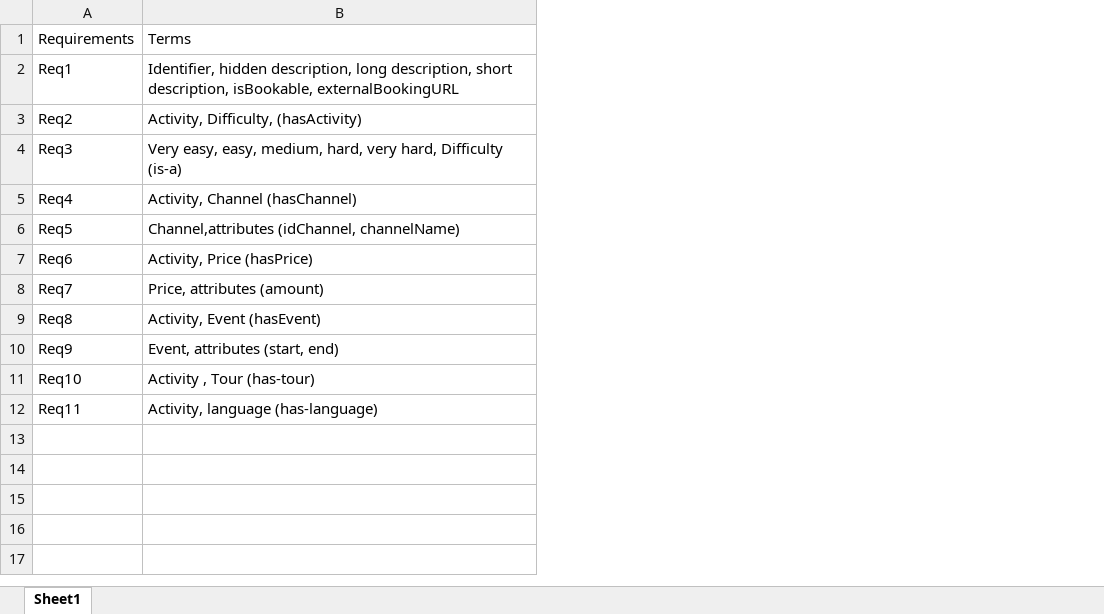
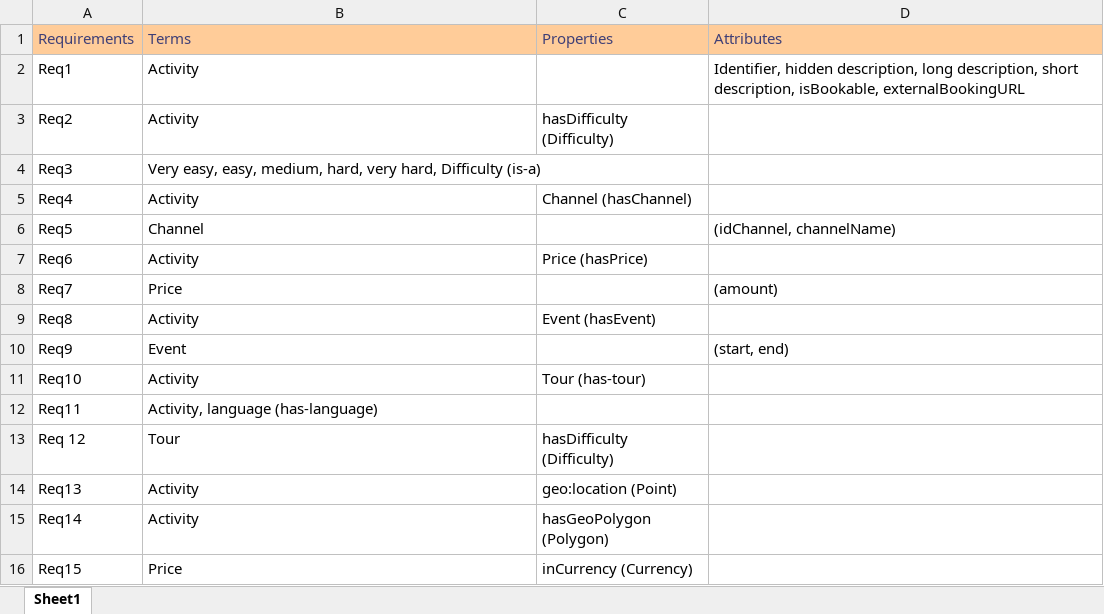
Before and after one commit to oeg-upm/auroral-tourism-ontology, an Excel workbook: requirement/Glossary concepts.xlsx, sheet Sheet1, drawn as a sheet; values as stored, in another font and other column widths than the file's, no borders; the diff names each change by its address in the sheet, - before the commit and + after, or states it on an @@ line.

```diff
--- a/requirement/Glossary concepts.xlsx (sheet Sheet1)
+++ b/requirement/Glossary concepts.xlsx (sheet Sheet1)
+column C, rows 1-11: Properties |  | hasDifficulty (Difficulty) |  | Channel (hasChannel) |  | Price (hasPrice) |  | Event (hasEvent) |  | Tour (has-tour)
+column D, rows 1-10: Attributes | Identifier, hidden description, long description, short description, isBookable, externalBookingURL |  |  |  | (idChannel, channelName) |  | (amount) |  | (start, end)
@@ A1:B1 fill: none → #FFCC99, text colour: black → #3F3F76 @@
-B2: Identifier, hidden description, long description, short description, isBookable, externalBookingURL
+B2: Activity
-B3: Activity, Difficulty, (hasActivity)
+B3: Activity
-B5: Activity, Channel (hasChannel)
+B5: Activity
-B6: Channel,attributes (idChannel, channelName)
+B6: Channel
-B7: Activity, Price (hasPrice)
+B7: Activity
-B8: Price, attributes (amount)
+B8: Price
-B9: Activity, Event (hasEvent)
+B9: Activity
-B10: Event, attributes (start, end)
+B10: Event
-B11: Activity , Tour (has-tour)
+B11: Activity
+row 13: Req 12 | Tour | hasDifficulty (Difficulty)
+row 14: Req13 | Activity | geo:location (Point)
+row 15: Req14 | Activity | hasGeoPolygon (Polygon)
+row 16: Req15 | Price | inCurrency (Currency)
```
Also changed, not shown: 4 other files.
